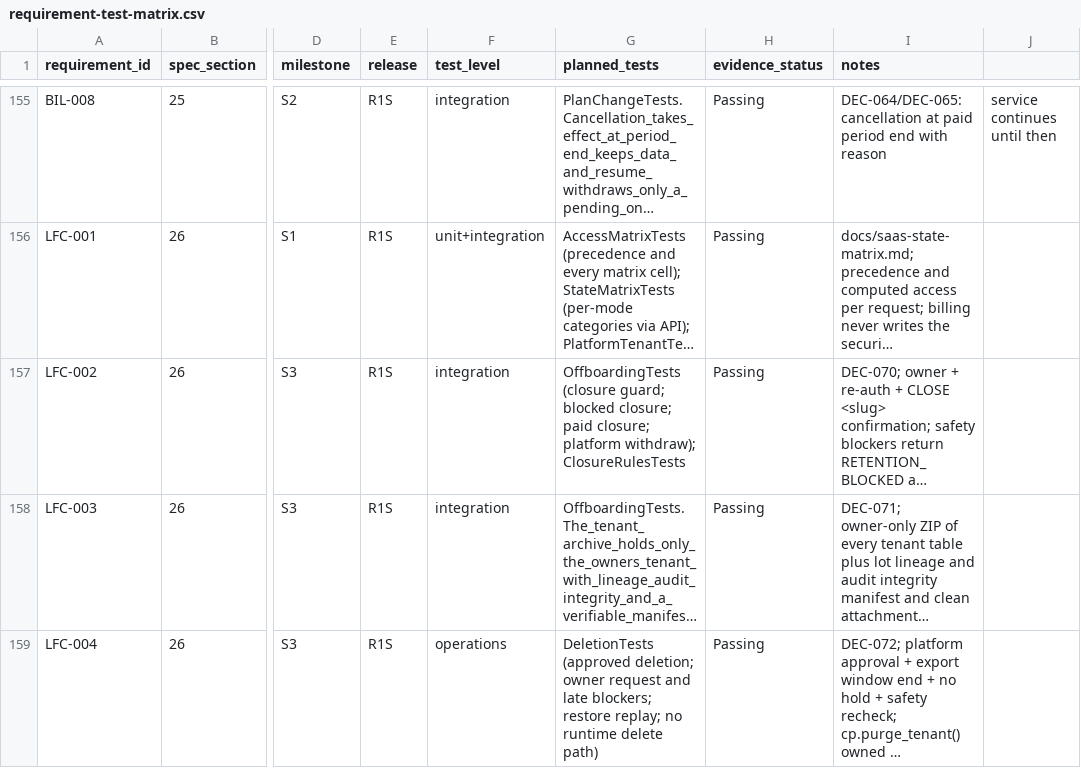
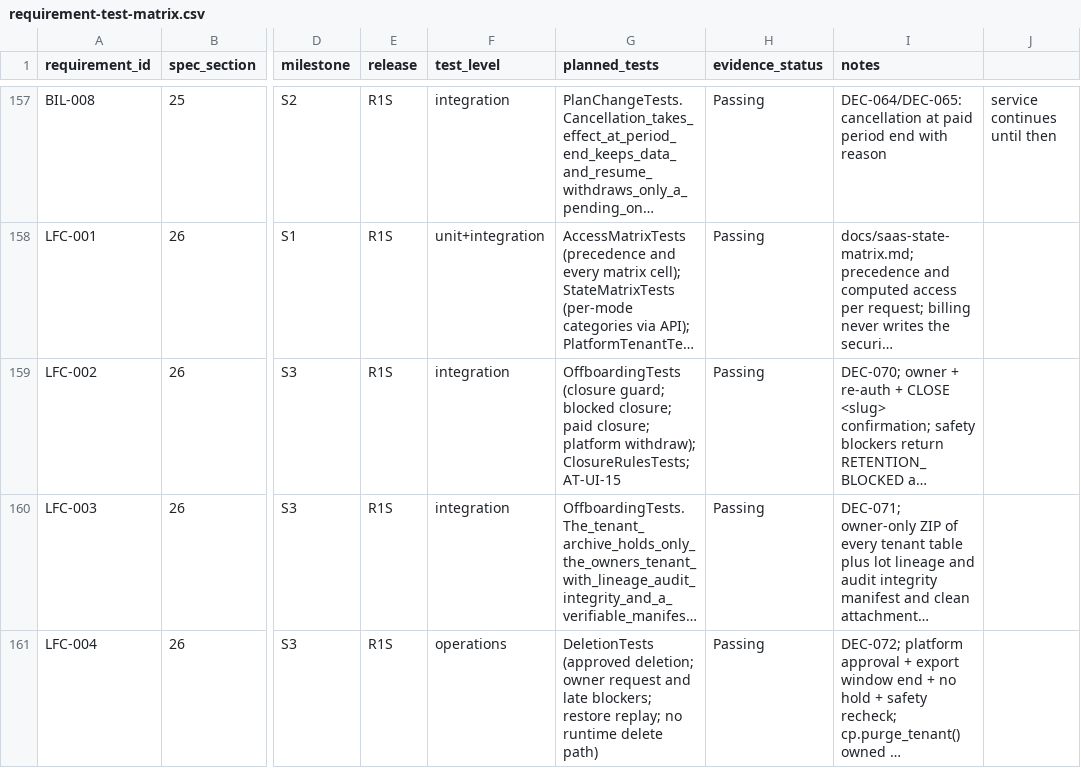
Before and after one commit to FEEVAN1/TrustedInventory, a CSV file: docs/requirement-test-matrix.csv, drawn as a sheet; only a part is shown, gaps mark what is left out; long unchanged cells end in …; addresses are those after the commit; the diff covers the shown part only; the diff names each change by its address in the sheet, - before the commit and + after, or states it on an @@ line.

```diff
--- a/docs/requirement-test-matrix.csv
+++ b/docs/requirement-test-matrix.csv
-G159 (planned_tests): …platform withdraw); ClosureRulesTests
+G159 (planned_tests): …platform withdraw); ClosureRulesTests; AT-UI-15
```
Also changed, not shown: 2 added rows and 11 edited cells elsewhere in this file, 9 other files.
